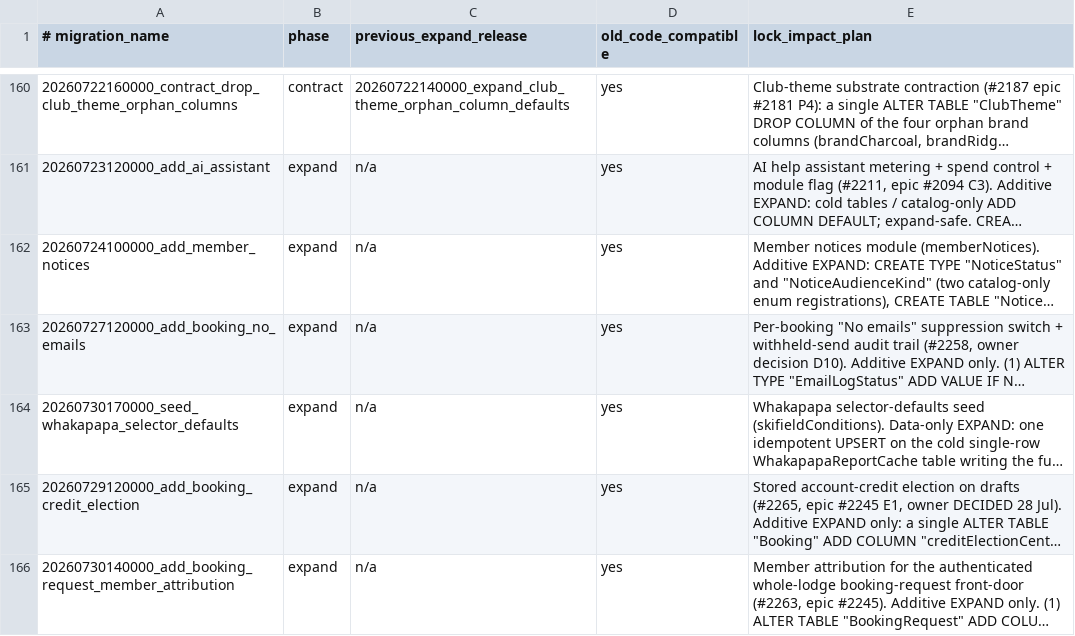
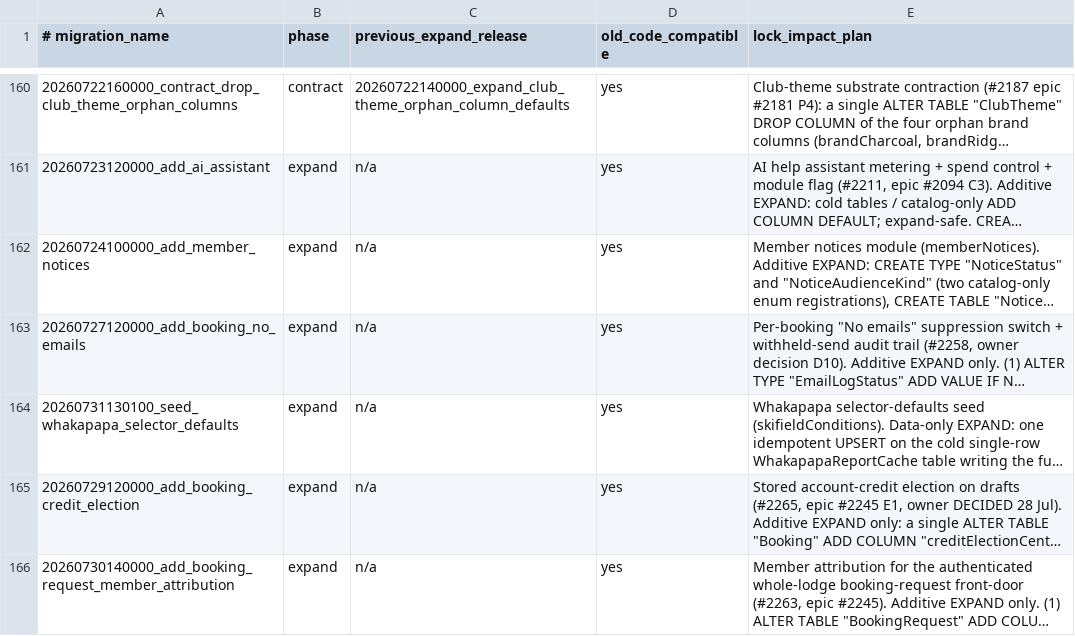
Before and after one commit to hoppers99/AlpineClubBookingsNZ, a TSV file: docs/BLUE_GREEN_MIGRATION_SAFETY.tsv, drawn as a sheet; only a part is shown, gaps mark what is left out; long unchanged cells end in …; the diff names each change by its address in the sheet, - before the commit and + after, or states it on an @@ line.

```diff
--- a/docs/BLUE_GREEN_MIGRATION_SAFETY.tsv
+++ b/docs/BLUE_GREEN_MIGRATION_SAFETY.tsv
-A164 (# migration_name): 20260730170000_seed_whakapapa_selector_defaults
+A164 (# migration_name): 20260731130100_seed_whakapapa_selector_defaults
```
Also changed, not shown: 5 other files.
